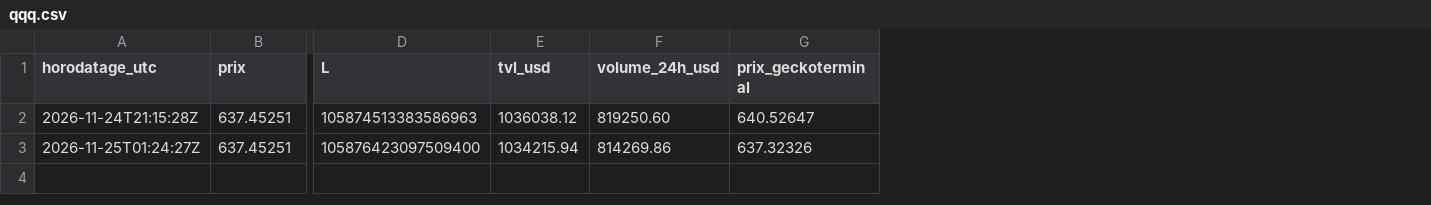
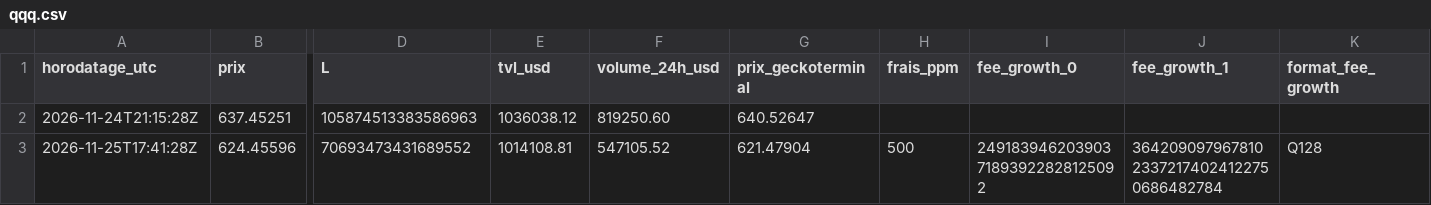
Before and after one commit to Alosoris/Volatilit--labo, a CSV file: donnees/releves/qqq.csv, drawn as a sheet; only a part is shown, gaps mark what is left out; removed rows and columns are numbered as before the commit, all else as after; rows hold the shown columns only; the diff names each change by its address in the sheet, - before the commit and + after, or states it on an @@ line.

```diff
--- a/donnees/releves/qqq.csv
+++ b/donnees/releves/qqq.csv
+column H (frais_ppm), empty
+column I (fee_growth_0), empty
+column J (fee_growth_1), empty
+column K (format_fee_growth), empty
-row 3: 2026-11-25T01:24:27Z | 637.45251 | 105876423097509400 | 1034215.94 | 814269.86 | 637.32326
+row 3: 2026-11-25T17:41:28Z | 624.45596 | 70693473431689552 | 1014108.81 | 547105.52 | 621.47904 | 500 | 24918394620390371893922828125092 | 36420909796781023372174024122750686482784 | Q128
```
Also changed, not shown: donnees/releves/eth.csv, donnees/releves/hype.csv, 18 other files.
